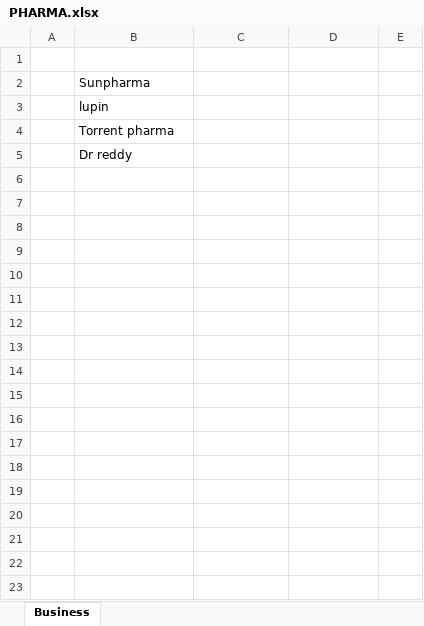
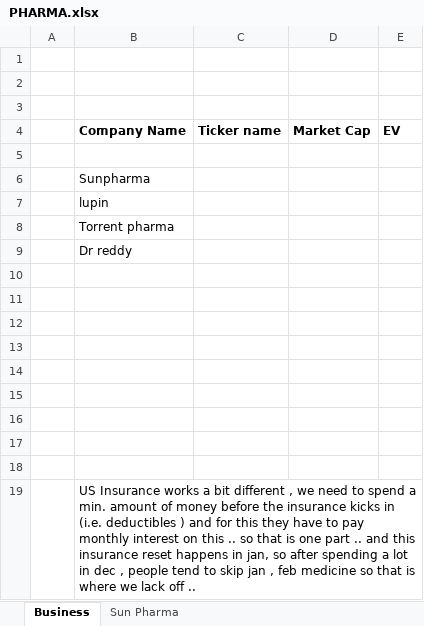
Before and after one commit to complete-dope/fin-models, an Excel workbook: sheets/PHARMA.xlsx, sheet Business, drawn as a sheet; values as stored, in another font and other column widths than the file's, no borders; the diff names each change by its address in the sheet, - before the commit and + after, or states it on an @@ line.

```diff
--- a/sheets/PHARMA.xlsx (sheet Business)
+++ b/sheets/PHARMA.xlsx (sheet Business)
+sheet tab: Sun Pharma
+row 2: (empty)
+row 3: (empty)
+row 4:  | Company Name | Ticker name | Market Cap | EV
+row 5: (empty)
+row 10: (empty)
+row 11: (empty)
+row 12: (empty)
+row 13: (empty)
+row 14: (empty)
+row 15: (empty)
+row 16: (empty)
+row 17: (empty)
+row 18: (empty)
+row 19:  | US Insurance works a bit different , we need to spend a min. amount of money before the insurance kicks in (i.e. deductibles ) and for this they have to pay monthly interest on this .. so that is one part .. and this insurance reset happens in jan, so after spending a lot in dec , people tend to skip jan , feb medicine so that is where we lack off ..
```
Also changed, not shown: sheets/ENERGY.xlsx, sheets/MACROS.xlsx, 3 other files.
